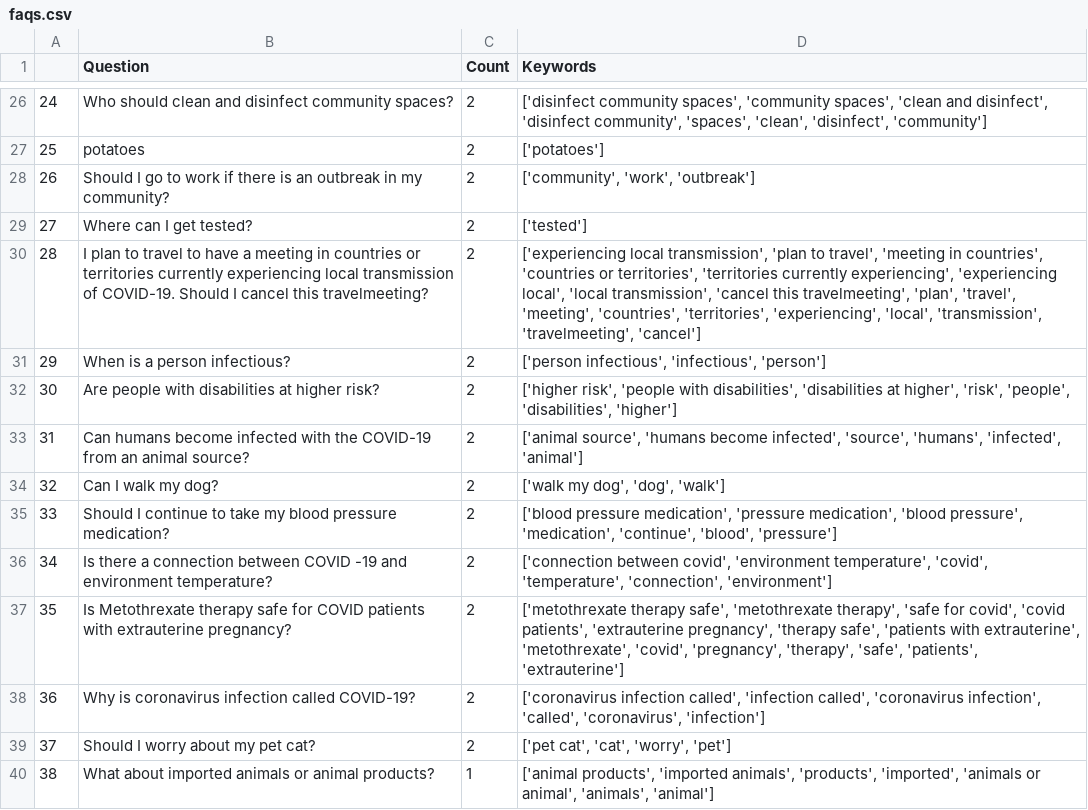
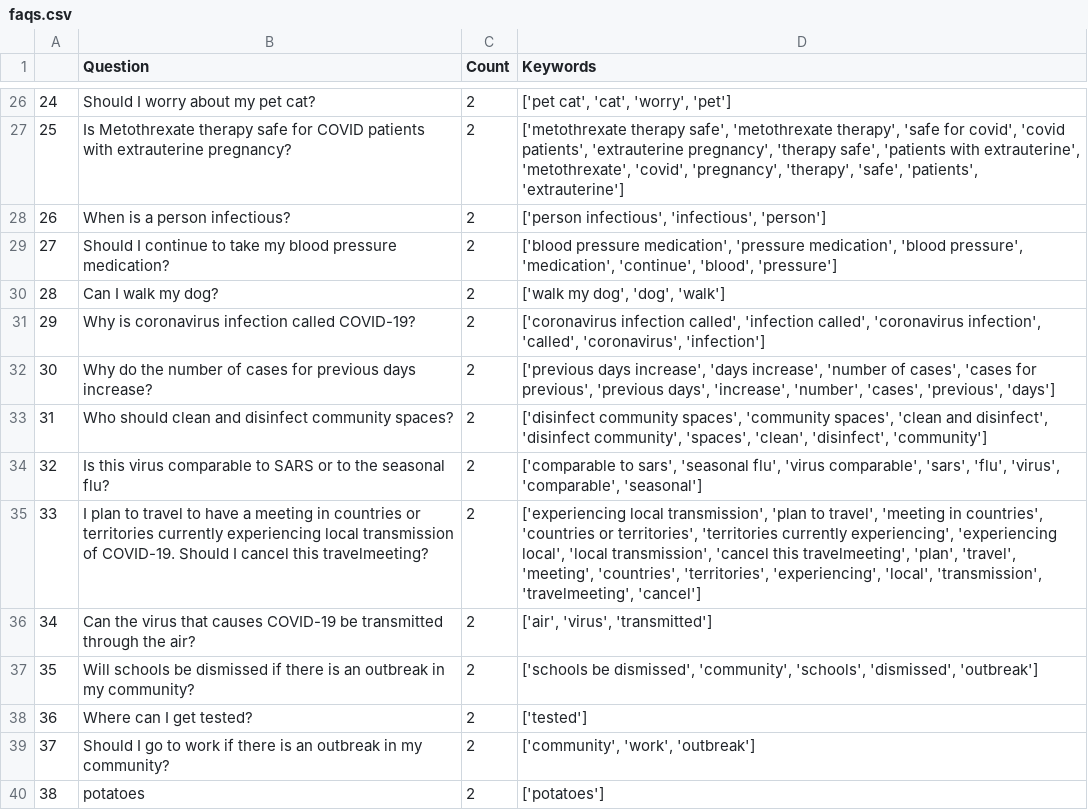
Before and after one commit to srinivasraman18/Covid19SearchEngine, a CSV file: faqs.csv, drawn as a sheet; only a part is shown, gaps mark what is left out; the diff covers the shown part only.

```diff
--- a/faqs.csv
+++ b/faqs.csv
@@ -26,15 +26,15 @@
-24,Who should clean and disinfect community spaces?,2,"['disinfect community spaces', 'community spaces', 'clean and disinfect', 'disinfect community', 'spaces', 'clean', 'disinfect', 'community']"
-25,potatoes,2,['potatoes']
-26,Should I go to work if there is an outbreak in my community?,2,"['community', 'work', 'outbreak']"
-27,Where can I get tested?,2,['tested']
-28,I plan to travel to  have a meeting in countries or territories currently experiencing local transmission of COVID-19. Should I cancel this travelmeeting?,2,"['experiencing local transmission', 'plan to travel', 'meeting in countries', 'countries or territories', 'territories currently experiencing', 'experiencing local', 'local transmission', 'cancel this travelmeeting', 'plan', 'travel', 'meeting', 'countries', 'territories', 'experiencing', 'local', 'transmission', 'travelmeeting', 'cancel']"
-29,When is a person infectious?,2,"['person infectious', 'infectious', 'person']"
-30,Are people with disabilities at higher risk?,2,"['higher risk', 'people with disabilities', 'disabilities at higher', 'risk', 'people', 'disabilities', 'higher']"
-31,Can humans become infected with the COVID-19 from an animal source?,2,"['animal source', 'humans become infected', 'source', 'humans', 'infected', 'animal']"
-32,Can I walk my dog?,2,"['walk my dog', 'dog', 'walk']"
-33,Should I continue to take my blood pressure medication?,2,"['blood pressure medication', 'pressure medication', 'blood pressure', 'medication', 'continue', 'blood', 'pressure']"
-34,Is there a connection between COVID -19 and environment temperature?,2,"['connection between covid', 'environment temperature', 'covid', 'temperature', 'connection', 'environment']"
-35,Is Metothrexate therapy safe for COVID patients with extrauterine pregnancy?,2,"['metothrexate therapy safe', 'metothrexate therapy', 'safe for covid', 'covid patients', 'extrauterine pregnancy', 'therapy safe', 'patients with extrauterine', 'metothrexate', 'covid', 'pregnancy', 'therapy', 'safe', 'patients', 'extrauterine']"
-36,Why is coronavirus infection called COVID-19?,2,"['coronavirus infection called', 'infection called', 'coronavirus infection', 'called', 'coronavirus', 'infection']"
-37,Should I worry about my pet cat?,2,"['pet cat', 'cat', 'worry', 'pet']"
-38,What about imported animals or animal products?,1,"['animal products', 'imported animals', 'products', 'imported', 'animals or animal', 'animals', 'animal']"
+24,Should I worry about my pet cat?,2,"['pet cat', 'cat', 'worry', 'pet']"
+25,Is Metothrexate therapy safe for COVID patients with extrauterine pregnancy?,2,"['metothrexate therapy safe', 'metothrexate therapy', 'safe for covid', 'covid patients', 'extrauterine pregnancy', 'therapy safe', 'patients with extrauterine', 'metothrexate', 'covid', 'pregnancy', 'therapy', 'safe', 'patients', 'extrauterine']"
+26,When is a person infectious?,2,"['person infectious', 'infectious', 'person']"
+27,Should I continue to take my blood pressure medication?,2,"['blood pressure medication', 'pressure medication', 'blood pressure', 'medication', 'continue', 'blood', 'pressure']"
+28,Can I walk my dog?,2,"['walk my dog', 'dog', 'walk']"
+29,Why is coronavirus infection called COVID-19?,2,"['coronavirus infection called', 'infection called', 'coronavirus infection', 'called', 'coronavirus', 'infection']"
+30,Why do the number of cases for previous days increase?,2,"['previous days increase', 'days increase', 'number of cases', 'cases for previous', 'previous days', 'increase', 'number', 'cases', 'previous', 'days']"
+31,Who should clean and disinfect community spaces?,2,"['disinfect community spaces', 'community spaces', 'clean and disinfect', 'disinfect community', 'spaces', 'clean', 'disinfect', 'community']"
+32,Is this virus comparable to SARS or to the seasonal flu?,2,"['comparable to sars', 'seasonal flu', 'virus comparable', 'sars', 'flu', 'virus', 'comparable', 'seasonal']"
+33,I plan to travel to  have a meeting in countries or territories currently experiencing local transmission of COVID-19. Should I cancel this travelmeeting?,2,"['experiencing local transmission', 'plan to travel', 'meeting in countries', 'countries or territories', 'territories currently experiencing', 'experiencing local', 'local transmission', 'cancel this travelmeeting', 'plan', 'travel', 'meeting', 'countries', 'territories', 'experiencing', 'local', 'transmission', 'travelmeeting', 'cancel']"
+34,Can the virus that causes COVID-19 be transmitted through the air?,2,"['air', 'virus', 'transmitted']"
+35,Will schools be dismissed if there is an outbreak in my community?,2,"['schools be dismissed', 'community', 'schools', 'dismissed', 'outbreak']"
+36,Where can I get tested?,2,['tested']
+37,Should I go to work if there is an outbreak in my community?,2,"['community', 'work', 'outbreak']"
+38,potatoes,2,['potatoes']
```
Also changed, not shown: 162 edited cells elsewhere in this file, 1 other file.
